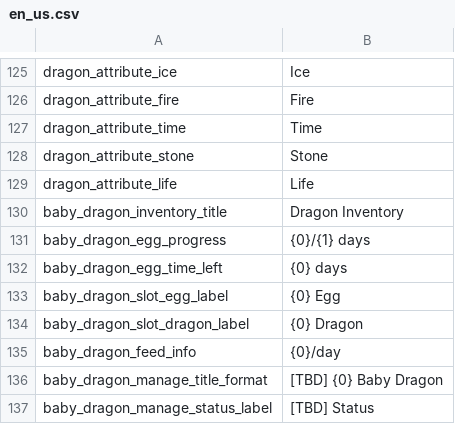
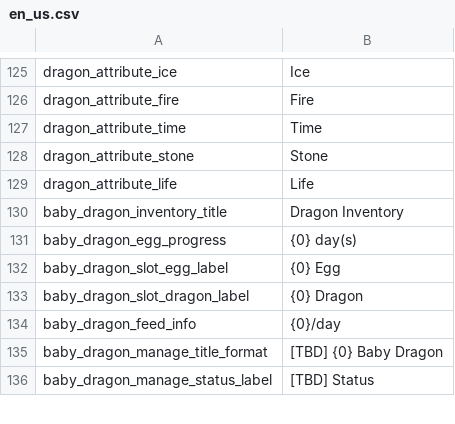
Before and after one commit to JoKangHyeon/TowerAndDragon, a CSV file: Assets/StreamingAssets/Localization/en_us.csv, drawn as a sheet; only a part is shown, gaps mark what is left out; the diff covers the shown part only.

```diff
--- a/Assets/StreamingAssets/Localization/en_us.csv
+++ b/Assets/StreamingAssets/Localization/en_us.csv
@@ -130,4 +130,3 @@
 "baby_dragon_inventory_title","Dragon Inventory"
-"baby_dragon_egg_progress","{0}/{1} days"
-"baby_dragon_egg_time_left","{0} days"
+"baby_dragon_egg_progress","{0} day(s)"
 "baby_dragon_slot_egg_label","{0} Egg"
```
Also changed, not shown: 41 added rows and 3 edited cells elsewhere in this file, Assets/StreamingAssets/Localization/ko_kr.csv, 8 other files.
